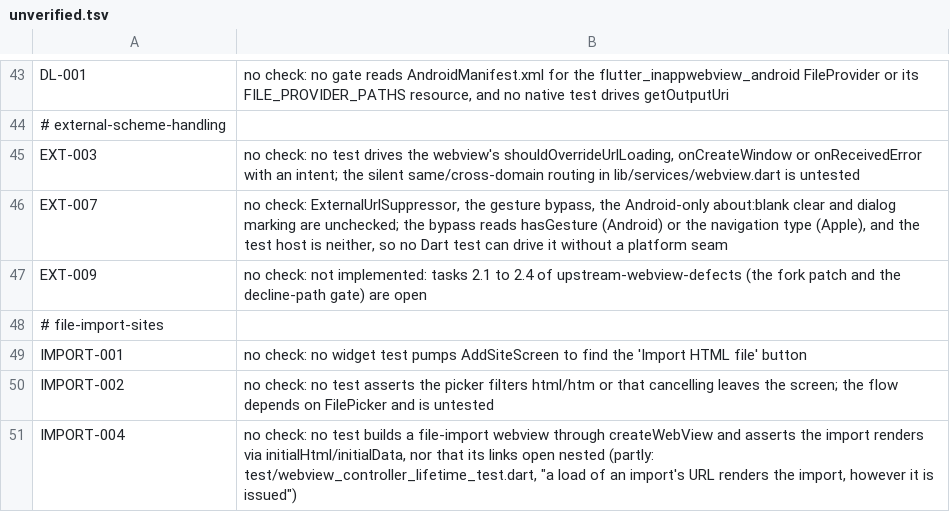
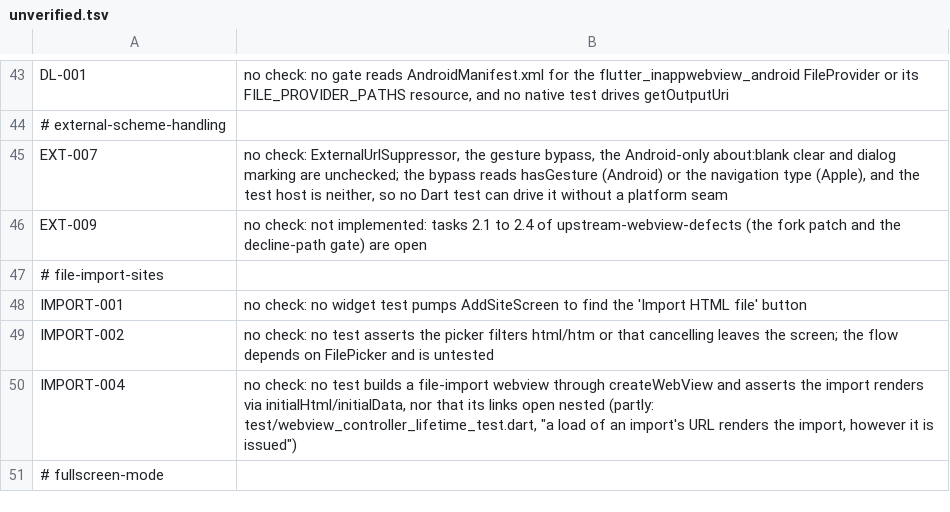
Before and after one commit to theoden8/webspace_app, a TSV file: openspec/unverified.tsv, drawn as a sheet; only a part is shown, gaps mark what is left out; the shorter side is filled out with more unchanged rows.

```diff
--- a/openspec/unverified.tsv
+++ b/openspec/unverified.tsv
@@ -44,3 +44,2 @@ DL-001	no check: no gate reads AndroidManifest.xml for the flutter_inappwebview_
 # external-scheme-handling
-EXT-003	no check: no test drives the webview's shouldOverrideUrlLoading, onCreateWindow or onReceivedError with an intent; the silent same/cross-domain routing in lib/services/webview.dart is untested
 EXT-007	no check: ExternalUrlSuppressor, the gesture bypass, the Android-only about:blank clear and dialog marking are unchecked; the bypass reads hasGesture (Android) or the navigation type (Apple), and the test host is neither, so no Dart test can drive it without a platform seam
```
Also changed, not shown: 4 other files.
